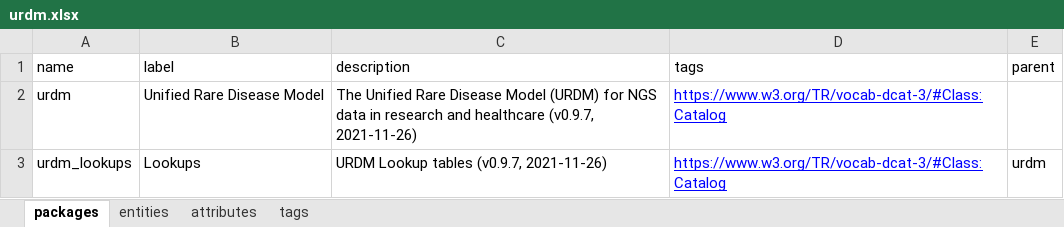
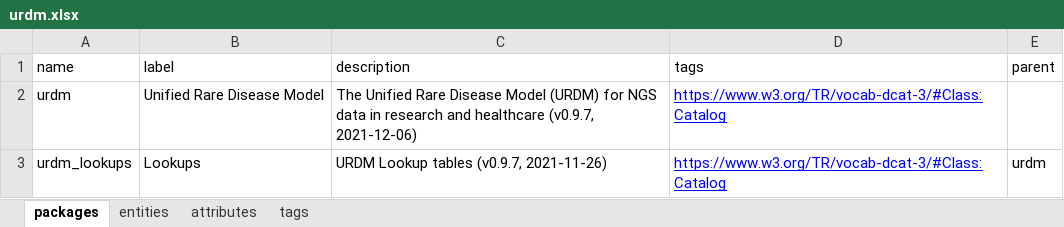
Before and after one commit to molgenis/rd-datamodel, an Excel workbook: emx/dist/urdm.xlsx, sheet packages, drawn as a sheet; values as stored, in another font and other column widths than the file's, no borders; the diff names each change by its address in the sheet, - before the commit and + after, or states it on an @@ line.

```diff
--- a/emx/dist/urdm.xlsx (sheet packages)
+++ b/emx/dist/urdm.xlsx (sheet packages)
-C2 (description): …healthcare (v0.9.7, 2021-11-26)
+C2 (description): …healthcare (v0.9.7, 2021-12-06)
```
Also changed, not shown: sheet attributes, sheet tags, 2 other files.
